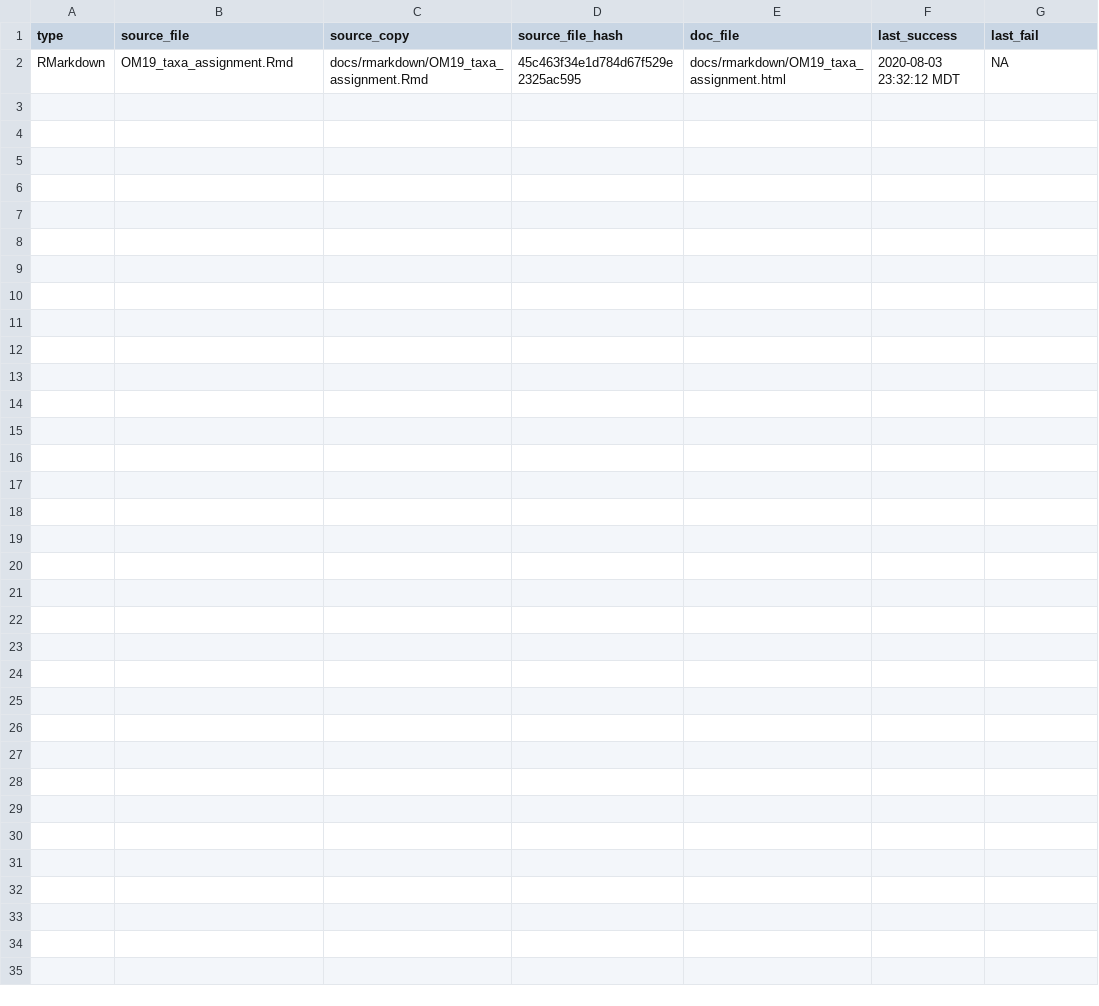
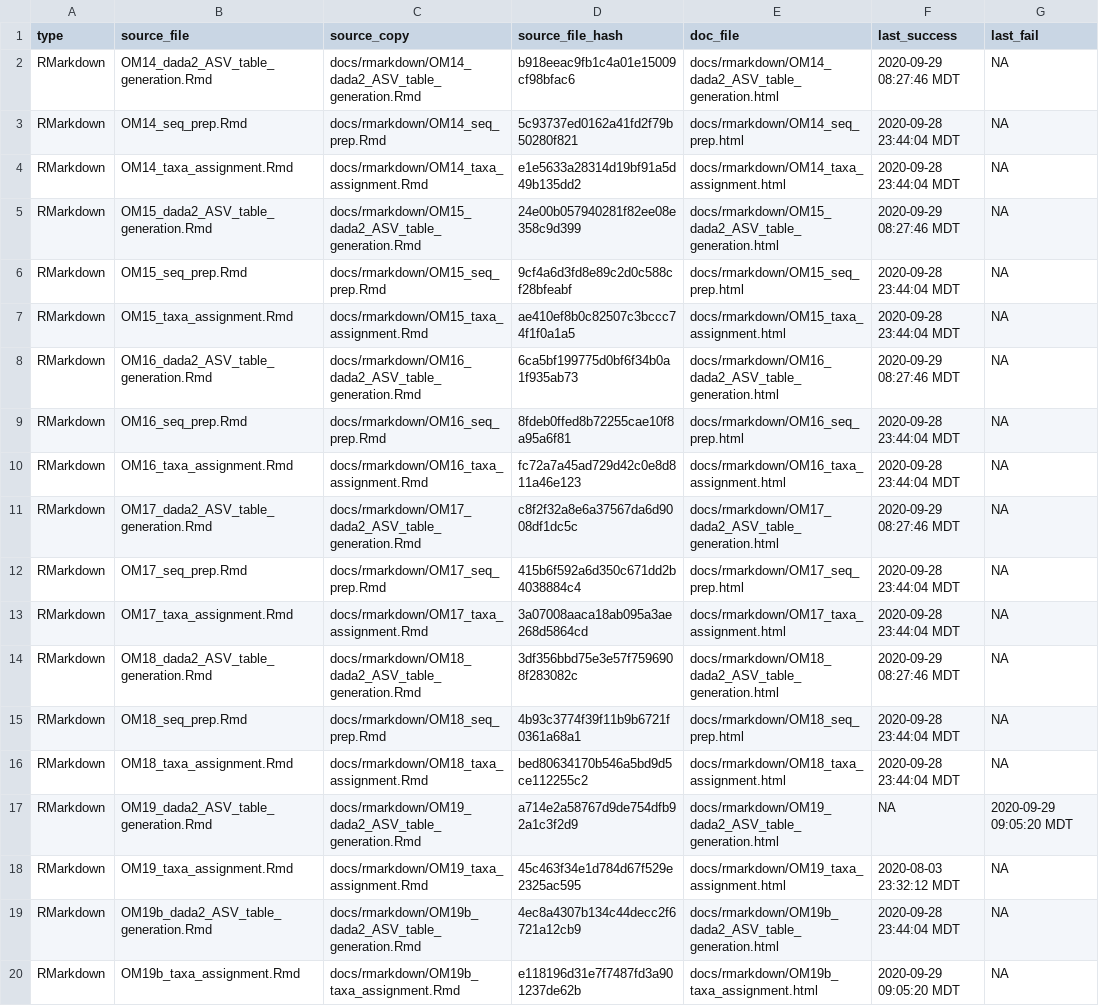
Before and after one commit to danote/Samail_16S_compilation, a CSV file: docs/.docs_hash.csv, drawn as a sheet.

```diff
--- a/docs/.docs_hash.csv
+++ b/docs/.docs_hash.csv
@@ -1,2 +1,20 @@
 type,source_file,source_copy,source_file_hash,doc_file,last_success,last_fail
+RMarkdown,OM14_dada2_ASV_table_generation.Rmd,docs/rmarkdown/OM14_dada2_ASV_table_generation.Rmd,b918eeac9fb1c4a01e15009cf98bfac6,docs/rmarkdown/OM14_dada2_ASV_table_generation.html,2020-09-29 08:27:46 MDT,NA
+RMarkdown,OM14_seq_prep.Rmd,docs/rmarkdown/OM14_seq_prep.Rmd,5c93737ed0162a41fd2f79b50280f821,docs/rmarkdown/OM14_seq_prep.html,2020-09-28 23:44:04 MDT,NA
+RMarkdown,OM14_taxa_assignment.Rmd,docs/rmarkdown/OM14_taxa_assignment.Rmd,e1e5633a28314d19bf91a5d49b135dd2,docs/rmarkdown/OM14_taxa_assignment.html,2020-09-28 23:44:04 MDT,NA
+RMarkdown,OM15_dada2_ASV_table_generation.Rmd,docs/rmarkdown/OM15_dada2_ASV_table_generation.Rmd,24e00b057940281f82ee08e358c9d399,docs/rmarkdown/OM15_dada2_ASV_table_generation.html,2020-09-29 08:27:46 MDT,NA
+RMarkdown,OM15_seq_prep.Rmd,docs/rmarkdown/OM15_seq_prep.Rmd,9cf4a6d3fd8e89c2d0c588cf28bfeabf,docs/rmarkdown/OM15_seq_prep.html,2020-09-28 23:44:04 MDT,NA
+RMarkdown,OM15_taxa_assignment.Rmd,docs/rmarkdown/OM15_taxa_assignment.Rmd,ae410ef8b0c82507c3bccc74f1f0a1a5,docs/rmarkdown/OM15_taxa_assignment.html,2020-09-28 23:44:04 MDT,NA
+RMarkdown,OM16_dada2_ASV_table_generation.Rmd,docs/rmarkdown/OM16_dada2_ASV_table_generation.Rmd,6ca5bf199775d0bf6f34b0a1f935ab73,docs/rmarkdown/OM16_dada2_ASV_table_generation.html,2020-09-29 08:27:46 MDT,NA
+RMarkdown,OM16_seq_prep.Rmd,docs/rmarkdown/OM16_seq_prep.Rmd,8fdeb0ffed8b72255cae10f8a95a6f81,docs/rmarkdown/OM16_seq_prep.html,2020-09-28 23:44:04 MDT,NA
+RMarkdown,OM16_taxa_assignment.Rmd,docs/rmarkdown/OM16_taxa_assignment.Rmd,fc72a7a45ad729d42c0e8d811a46e123,docs/rmarkdown/OM16_taxa_assignment.html,2020-09-28 23:44:04 MDT,NA
+RMarkdown,OM17_dada2_ASV_table_generation.Rmd,docs/rmarkdown/OM17_dada2_ASV_table_generation.Rmd,c8f2f32a8e6a37567da6d9008df1dc5c,docs/rmarkdown/OM17_dada2_ASV_table_generation.html,2020-09-29 08:27:46 MDT,NA
+RMarkdown,OM17_seq_prep.Rmd,docs/rmarkdown/OM17_seq_prep.Rmd,415b6f592a6d350c671dd2b4038884c4,docs/rmarkdown/OM17_seq_prep.html,2020-09-28 23:44:04 MDT,NA
+RMarkdown,OM17_taxa_assignment.Rmd,docs/rmarkdown/OM17_taxa_assignment.Rmd,3a07008aaca18ab095a3ae268d5864cd,docs/rmarkdown/OM17_taxa_assignment.html,2020-09-28 23:44:04 MDT,NA
+RMarkdown,OM18_dada2_ASV_table_generation.Rmd,docs/rmarkdown/OM18_dada2_ASV_table_generation.Rmd,3df356bbd75e3e57f7596908f283082c,docs/rmarkdown/OM18_dada2_ASV_table_generation.html,2020-09-29 08:27:46 MDT,NA
+RMarkdown,OM18_seq_prep.Rmd,docs/rmarkdown/OM18_seq_prep.Rmd,4b93c3774f39f11b9b6721f0361a68a1,docs/rmarkdown/OM18_seq_prep.html,2020-09-28 23:44:04 MDT,NA
+RMarkdown,OM18_taxa_assignment.Rmd,docs/rmarkdown/OM18_taxa_assignment.Rmd,bed80634170b546a5bd9d5ce112255c2,docs/rmarkdown/OM18_taxa_assignment.html,2020-09-28 23:44:04 MDT,NA
+RMarkdown,OM19_dada2_ASV_table_generation.Rmd,docs/rmarkdown/OM19_dada2_ASV_table_generation.Rmd,a714e2a58767d9de754dfb92a1c3f2d9,docs/rmarkdown/OM19_dada2_ASV_table_generation.html,NA,2020-09-29 09:05:20 MDT
 RMarkdown,OM19_taxa_assignment.Rmd,docs/rmarkdown/OM19_taxa_assignment.Rmd,45c463f34e1d784d67f529e2325ac595,docs/rmarkdown/OM19_taxa_assignment.html,2020-08-03 23:32:12 MDT,NA
+RMarkdown,OM19b_dada2_ASV_table_generation.Rmd,docs/rmarkdown/OM19b_dada2_ASV_table_generation.Rmd,4ec8a4307b134c44decc2f6721a12cb9,docs/rmarkdown/OM19b_dada2_ASV_table_generation.html,2020-09-28 23:44:04 MDT,NA
+RMarkdown,OM19b_taxa_assignment.Rmd,docs/rmarkdown/OM19b_taxa_assignment.Rmd,e118196d31e7f7487fd3a901237de62b,docs/rmarkdown/OM19b_taxa_assignment.html,2020-09-29 09:05:20 MDT,NA
```
Also changed, not shown: 24 other files.
